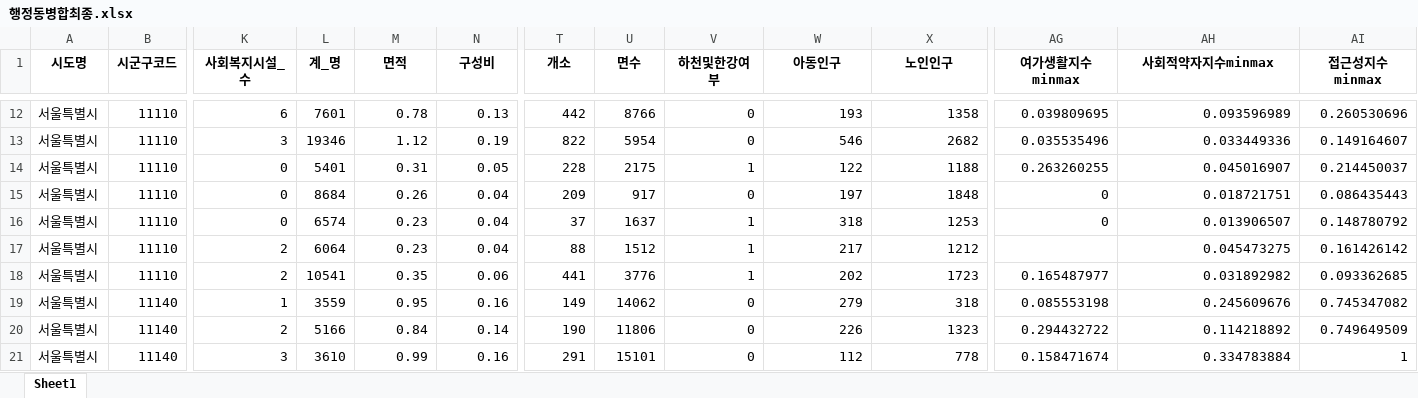
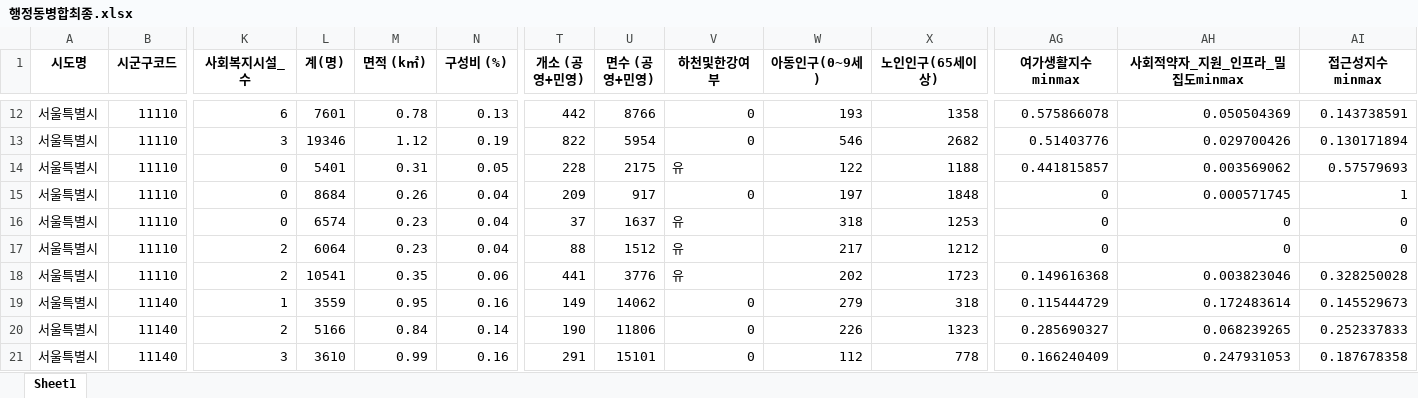
Before and after one commit to jaekim3220/finalproject, an Excel workbook: 행정동병합최종.xlsx, sheet Sheet1, drawn as a sheet; only a part is shown, gaps mark what is left out; values as stored, in another font and other column widths than the file's, no borders; the diff covers the shown part only; the diff names each change by its address in the sheet, - before the commit and + after, or states it on an @@ line.

```diff
--- a/행정동병합최종.xlsx (sheet Sheet1)
+++ b/행정동병합최종.xlsx (sheet Sheet1)
-L1: 계_명
+L1: 계(명)
-M1: 면적
+M1: 면적 (k㎡)
-N1: 구성비
+N1: 구성비 (%)
-T1: 개소
+T1: 개소 (공영+민영)
-U1: 면수
+U1: 면수 (공영+민영)
-W1: 아동인구
+W1: 아동인구(0~9세)
-X1: 노인인구
+X1: 노인인구(65세이상)
-AH1: 사회적약자지수minmax
+AH1: 사회적약자_지원_인프라_밀집도minmax
-AG12 (여가생활지수minmax): 0.039809695
+AG12 (여가생활지수minmax): 0.575866078
-AH12 (사회적약자_지원_인프라_밀집도minmax): 0.093596989
+AH12 (사회적약자_지원_인프라_밀집도minmax): 0.050504369
-AI12 (접근성지수minmax): 0.260530696
+AI12 (접근성지수minmax): 0.143738591
-AG13 (여가생활지수minmax): 0.035535496
+AG13 (여가생활지수minmax): 0.51403776
-AH13 (사회적약자_지원_인프라_밀집도minmax): 0.033449336
+AH13 (사회적약자_지원_인프라_밀집도minmax): 0.029700426
-AI13 (접근성지수minmax): 0.149164607
+AI13 (접근성지수minmax): 0.130171894
-V14 (하천및한강여부): 1
+V14 (하천및한강여부): 유
-AG14 (여가생활지수minmax): 0.263260255
+AG14 (여가생활지수minmax): 0.441815857
-AH14 (사회적약자_지원_인프라_밀집도minmax): 0.045016907
+AH14 (사회적약자_지원_인프라_밀집도minmax): 0.003569062
-AI14 (접근성지수minmax): 0.214450037
+AI14 (접근성지수minmax): 0.57579693
-AH15 (사회적약자_지원_인프라_밀집도minmax): 0.018721751
+AH15 (사회적약자_지원_인프라_밀집도minmax): 0.000571745
-AI15 (접근성지수minmax): 0.086435443
+AI15 (접근성지수minmax): 1
-V16:V18 (하천및한강여부): 1
+V16:V18 (하천및한강여부): 유
-AH16 (사회적약자_지원_인프라_밀집도minmax): 0.013906507
+AH16 (사회적약자_지원_인프라_밀집도minmax): 0
-AI16 (접근성지수minmax): 0.148780792
+AI16 (접근성지수minmax): 0
-AG17 (여가생활지수minmax): (empty)
+AG17 (여가생활지수minmax): 0
-AH17 (사회적약자_지원_인프라_밀집도minmax): 0.045473275
+AH17 (사회적약자_지원_인프라_밀집도minmax): 0
-AI17 (접근성지수minmax): 0.161426142
+AI17 (접근성지수minmax): 0
-AG18 (여가생활지수minmax): 0.165487977
+AG18 (여가생활지수minmax): 0.149616368
-AH18 (사회적약자_지원_인프라_밀집도minmax): 0.031892982
+AH18 (사회적약자_지원_인프라_밀집도minmax): 0.003823046
-AI18 (접근성지수minmax): 0.093362685
+AI18 (접근성지수minmax): 0.328250028
-AG19 (여가생활지수minmax): 0.085553198
+AG19 (여가생활지수minmax): 0.115444729
-AH19 (사회적약자_지원_인프라_밀집도minmax): 0.245609676
+AH19 (사회적약자_지원_인프라_밀집도minmax): 0.172483614
-AI19 (접근성지수minmax): 0.745347082
+AI19 (접근성지수minmax): 0.145529673
-AG20 (여가생활지수minmax): 0.294432722
+AG20 (여가생활지수minmax): 0.285690327
-AH20 (사회적약자_지원_인프라_밀집도minmax): 0.114218892
+AH20 (사회적약자_지원_인프라_밀집도minmax): 0.068239265
-AI20 (접근성지수minmax): 0.749649509
+AI20 (접근성지수minmax): 0.252337833
-AG21 (여가생활지수minmax): 0.158471674
+AG21 (여가생활지수minmax): 0.166240409
-AH21 (사회적약자_지원_인프라_밀집도minmax): 0.334783884
+AH21 (사회적약자_지원_인프라_밀집도minmax): 0.247931053
-AI21 (접근성지수minmax): 1
+AI21 (접근성지수minmax): 0.187678358
```
Also changed, not shown: 1540 edited cells elsewhere in this sheet, 2 other files.
